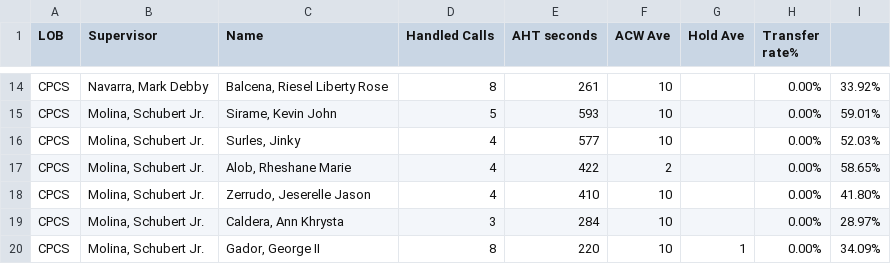
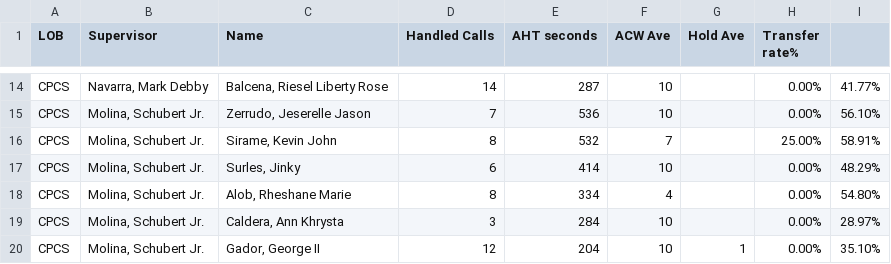
Before and after one commit to CGS-J/CPCS-AHT, a CSV file: cpcs.csv, drawn as a sheet; only a part is shown, gaps mark what is left out; removed rows and columns are numbered as before the commit, all else as after; the diff covers the shown part only; the diff names each change by its address in the sheet, - before the commit and + after, or states it on an @@ line.

```diff
--- a/cpcs.csv
+++ b/cpcs.csv
-D14 (Handled Calls): 8
+D14 (Handled Calls): 14
-E14 (AHT seconds): 261
+E14 (AHT seconds): 287
-I14: 33.92%
+I14: 41.77%
+row 15: CPCS | Molina, Schubert Jr. | Zerrudo, Jeserelle Jason | 7 | 536 | 10 |  | 0.00% | 56.10%
-D16 (Handled Calls): 5
+D16 (Handled Calls): 8
-E16 (AHT seconds): 593
+E16 (AHT seconds): 532
-F16 (ACW Ave): 10
+F16 (ACW Ave): 7
-H16 (Transfer rate%): 0.00%
+H16 (Transfer rate%): 25.00%
-I16: 59.01%
+I16: 58.91%
-D17 (Handled Calls): 4
+D17 (Handled Calls): 6
-E17 (AHT seconds): 577
+E17 (AHT seconds): 414
-I17: 52.03%
+I17: 48.29%
-D18 (Handled Calls): 4
+D18 (Handled Calls): 8
-E18 (AHT seconds): 422
+E18 (AHT seconds): 334
-F18 (ACW Ave): 2
+F18 (ACW Ave): 4
-I18: 58.65%
+I18: 54.80%
-row 18: CPCS | Molina, Schubert Jr. | Zerrudo, Jeserelle Jason | 4 | 410 | 10 |  | 0.00% | 41.80%
-D20 (Handled Calls): 8
+D20 (Handled Calls): 12
-E20 (AHT seconds): 220
+E20 (AHT seconds): 204
-I20: 34.09%
+I20: 35.10%
```
Also changed, not shown: 6 added rows, 6 removed rows and 21 edited cells elsewhere in this file, cpcsAHT.csv.
